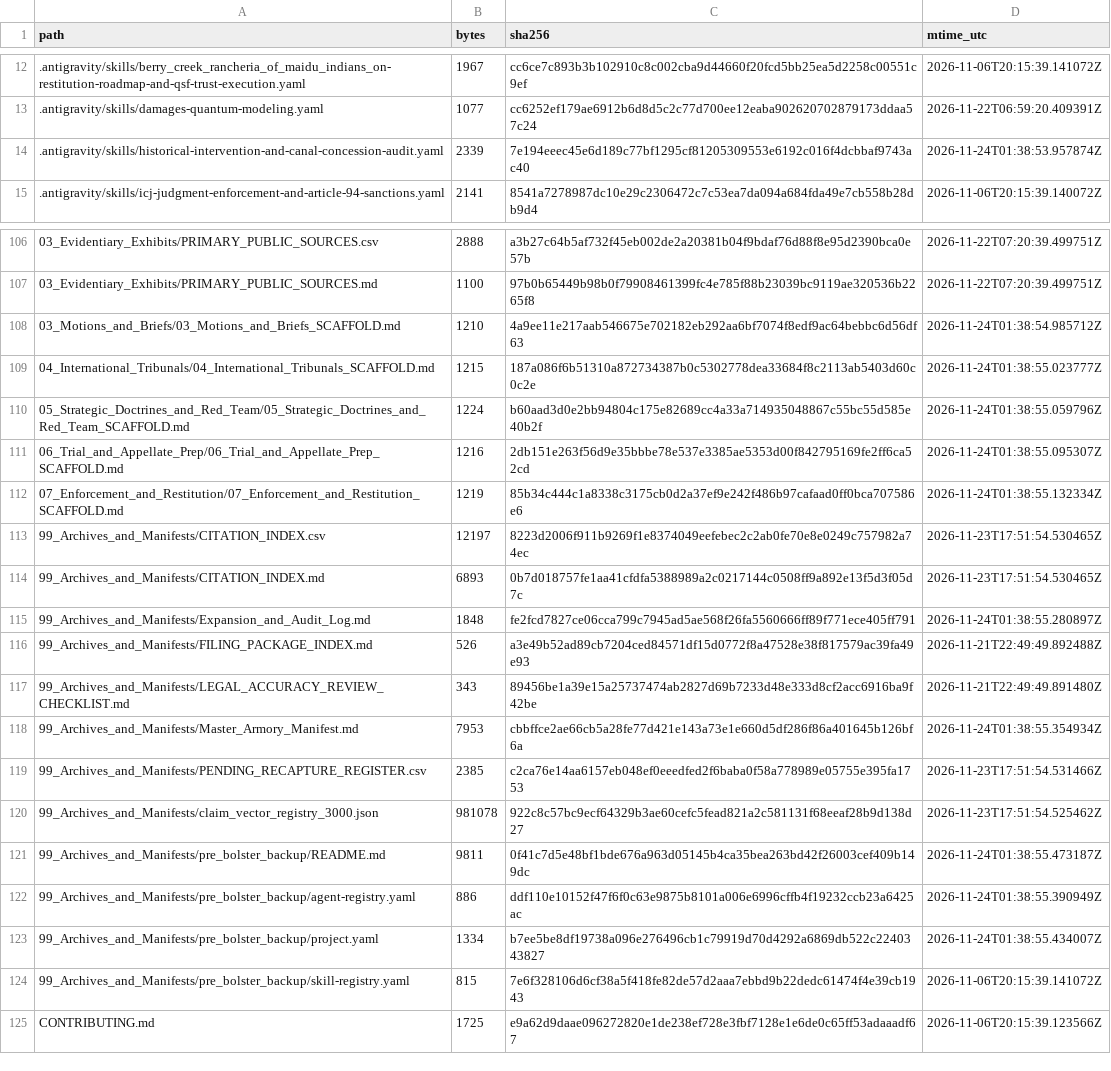
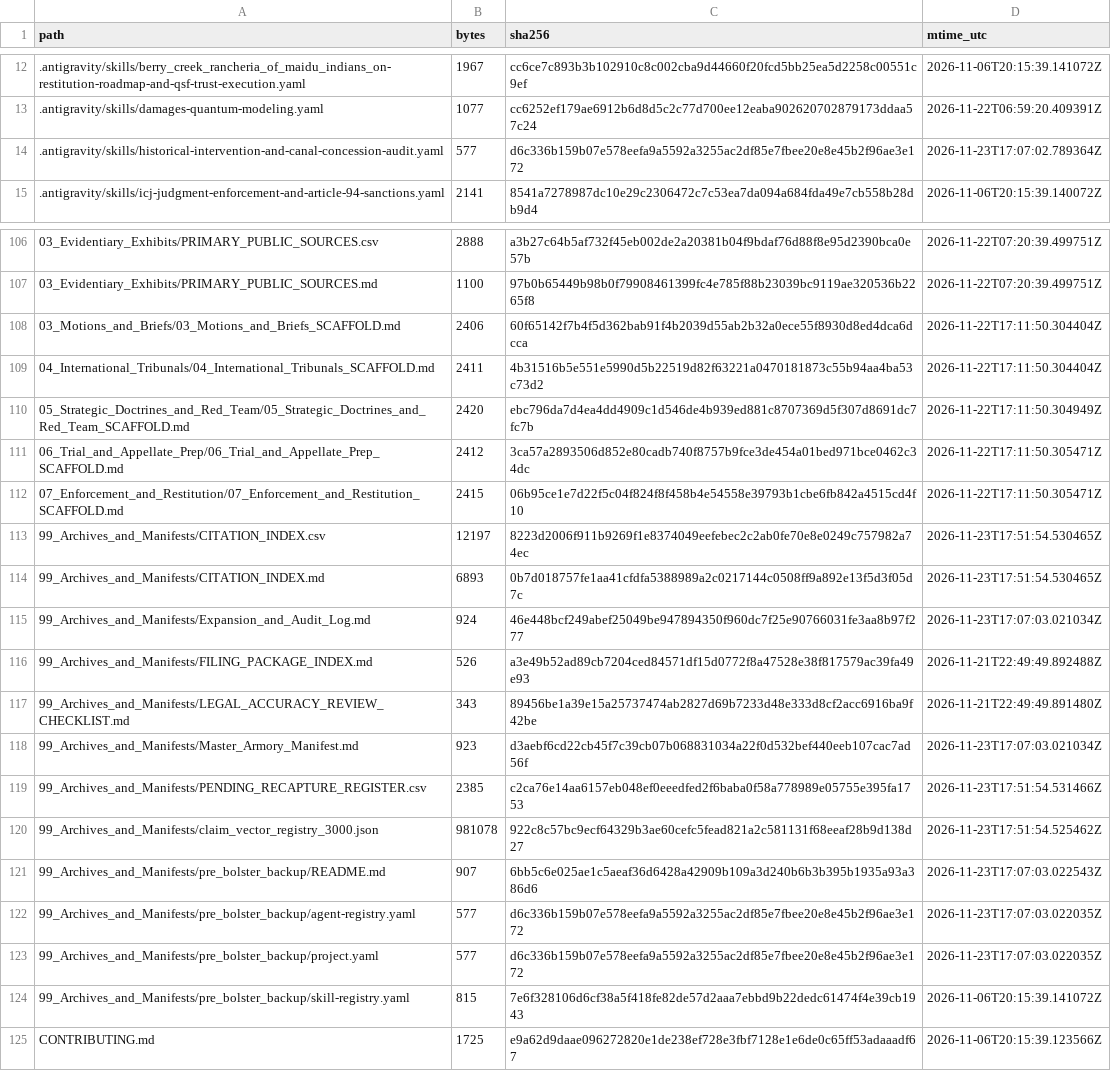
Before and after one commit to GlobalRestitutionAlliance/turtle-island-us-ca-berry-creek-rancheria-of-maidu-indians-o-master-litigation, a CSV file: 99_Archives_and_Manifests/MANIFEST_SHA256.csv, drawn as a sheet; only a part is shown, gaps mark what is left out; the diff covers the shown part only.

```diff
--- a/99_Archives_and_Manifests/MANIFEST_SHA256.csv
+++ b/99_Archives_and_Manifests/MANIFEST_SHA256.csv
@@ -13,3 +13,3 @@ path,bytes,sha256,mtime_utc
 .antigravity/skills/damages-quantum-modeling.yaml,1077,cc6252ef179ae6912b6d8d5c2c77d700ee12eaba902620702879173ddaa57c24,2026-11-22T06:59:20.409391Z
-.antigravity/skills/historical-intervention-and-canal-concession-audit.yaml,2339,7e194eeec45e6d189c77bf1295cf81205309553e6192c016f4dcbbaf9743ac40,2026-11-24T01:38:53.957874Z
+.antigravity/skills/historical-intervention-and-canal-concession-audit.yaml,577,d6c336b159b07e578eefa9a5592a3255ac2df85e7fbee20e8e45b2f96ae3e172,2026-11-23T17:07:02.789364Z
 .antigravity/skills/icj-judgment-enforcement-and-article-94-sanctions.yaml,2141,8541a7278987dc10e29c2306472c7c53ea7da094a684fda49e7cb558b28db9d4,2026-11-06T20:15:39.140072Z
@@ -107,18 +107,18 @@ path,bytes,sha256,mtime_utc
 03_Evidentiary_Exhibits/PRIMARY_PUBLIC_SOURCES.md,1100,97b0b65449b98b0f79908461399fc4e785f88b23039bc9119ae320536b2265f8,2026-11-22T07:20:39.499751Z
-03_Motions_and_Briefs/03_Motions_and_Briefs_SCAFFOLD.md,1210,4a9ee11e217aab546675e702182eb292aa6bf7074f8edf9ac64bebbc6d56df63,2026-11-24T01:38:54.985712Z
-04_International_Tribunals/04_International_Tribunals_SCAFFOLD.md,1215,187a086f6b51310a872734387b0c5302778dea33684f8c2113ab5403d60c0c2e,2026-11-24T01:38:55.023777Z
-05_Strategic_Doctrines_and_Red_Team/05_Strategic_Doctrines_and_Red_Team_SCAFFOLD.md,1224,b60aad3d0e2bb94804c175e82689cc4a33a714935048867c55bc55d585e40b2f,2026-11-24T01:38:55.059796Z
-06_Trial_and_Appellate_Prep/06_Trial_and_Appellate_Prep_SCAFFOLD.md,1216,2db151e263f56d9e35bbbe78e537e3385ae5353d00f842795169fe2ff6ca52cd,2026-11-24T01:38:55.095307Z
-07_Enforcement_and_Restitution/07_Enforcement_and_Restitution_SCAFFOLD.md,1219,85b34c444c1a8338c3175cb0d2a37ef9e242f486b97cafaad0ff0bca707586e6,2026-11-24T01:38:55.132334Z
+03_Motions_and_Briefs/03_Motions_and_Briefs_SCAFFOLD.md,2406,60f65142f7b4f5d362bab91f4b2039d55ab2b32a0ece55f8930d8ed4dca6dcca,2026-11-22T17:11:50.304404Z
+04_International_Tribunals/04_International_Tribunals_SCAFFOLD.md,2411,4b31516b5e551e5990d5b22519d82f63221a0470181873c55b94aa4ba53c73d2,2026-11-22T17:11:50.304404Z
+05_Strategic_Doctrines_and_Red_Team/05_Strategic_Doctrines_and_Red_Team_SCAFFOLD.md,2420,ebc796da7d4ea4dd4909c1d546de4b939ed881c8707369d5f307d8691dc7fc7b,2026-11-22T17:11:50.304949Z
+06_Trial_and_Appellate_Prep/06_Trial_and_Appellate_Prep_SCAFFOLD.md,2412,3ca57a2893506d852e80cadb740f8757b9fce3de454a01bed971bce0462c34dc,2026-11-22T17:11:50.305471Z
+07_Enforcement_and_Restitution/07_Enforcement_and_Restitution_SCAFFOLD.md,2415,06b95ce1e7d22f5c04f824f8f458b4e54558e39793b1cbe6fb842a4515cd4f10,2026-11-22T17:11:50.305471Z
 99_Archives_and_Manifests/CITATION_INDEX.csv,12197,8223d2006f911b9269f1e8374049eefebec2c2ab0fe70e8e0249c757982a74ec,2026-11-23T17:51:54.530465Z
 99_Archives_and_Manifests/CITATION_INDEX.md,6893,0b7d018757fe1aa41cfdfa5388989a2c0217144c0508ff9a892e13f5d3f05d7c,2026-11-23T17:51:54.530465Z
-99_Archives_and_Manifests/Expansion_and_Audit_Log.md,1848,fe2fcd7827ce06cca799c7945ad5ae568f26fa5560666ff89f771ece405ff791,2026-11-24T01:38:55.280897Z
+99_Archives_and_Manifests/Expansion_and_Audit_Log.md,924,46e448bcf249abef25049be947894350f960dc7f25e90766031fe3aa8b97f277,2026-11-23T17:07:03.021034Z
 99_Archives_and_Manifests/FILING_PACKAGE_INDEX.md,526,a3e49b52ad89cb7204ced84571df15d0772f8a47528e38f817579ac39fa49e93,2026-11-21T22:49:49.892488Z
 99_Archives_and_Manifests/LEGAL_ACCURACY_REVIEW_CHECKLIST.md,343,89456be1a39e15a25737474ab2827d69b7233d48e333d8cf2acc6916ba9f42be,2026-11-21T22:49:49.891480Z
-99_Archives_and_Manifests/Master_Armory_Manifest.md,7953,cbbffce2ae66cb5a28fe77d421e143a73e1e660d5df286f86a401645b126bf6a,2026-11-24T01:38:55.354934Z
+99_Archives_and_Manifests/Master_Armory_Manifest.md,923,d3aebf6cd22cb45f7c39cb07b068831034a22f0d532bef440eeb107cac7ad56f,2026-11-23T17:07:03.021034Z
 99_Archives_and_Manifests/PENDING_RECAPTURE_REGISTER.csv,2385,c2ca76e14aa6157eb048ef0eeedfed2f6baba0f58a778989e05755e395fa1753,2026-11-23T17:51:54.531466Z
 99_Archives_and_Manifests/claim_vector_registry_3000.json,981078,922c8c57bc9ecf64329b3ae60cefc5fead821a2c581131f68eeaf28b9d138d27,2026-11-23T17:51:54.525462Z
-99_Archives_and_Manifests/pre_bolster_backup/README.md,9811,0f41c7d5e48bf1bde676a963d05145b4ca35bea263bd42f26003cef409b149dc,2026-11-24T01:38:55.473187Z
-99_Archives_and_Manifests/pre_bolster_backup/agent-registry.yaml,886,ddf110e10152f47f6f0c63e9875b8101a006e6996cffb4f19232ccb23a6425ac,2026-11-24T01:38:55.390949Z
-99_Archives_and_Manifests/pre_bolster_backup/project.yaml,1334,b7ee5be8df19738a096e276496cb1c79919d70d4292a6869db522c2240343827,2026-11-24T01:38:55.434007Z
+99_Archives_and_Manifests/pre_bolster_backup/README.md,907,6bb5c6e025ae1c5aeaf36d6428a42909b109a3d240b6b3b395b1935a93a386d6,2026-11-23T17:07:03.022543Z
+99_Archives_and_Manifests/pre_bolster_backup/agent-registry.yaml,577,d6c336b159b07e578eefa9a5592a3255ac2df85e7fbee20e8e45b2f96ae3e172,2026-11-23T17:07:03.022035Z
+99_Archives_and_Manifests/pre_bolster_backup/project.yaml,577,d6c336b159b07e578eefa9a5592a3255ac2df85e7fbee20e8e45b2f96ae3e172,2026-11-23T17:07:03.022035Z
 99_Archives_and_Manifests/pre_bolster_backup/skill-registry.yaml,815,7e6f328106d6cf38a5f418fe82de57d2aaa7ebbd9b22dedc61474f4e39cb1943,2026-11-06T20:15:39.141072Z
```
Also changed, not shown: 77 edited cells elsewhere in this file, 37 other files.
